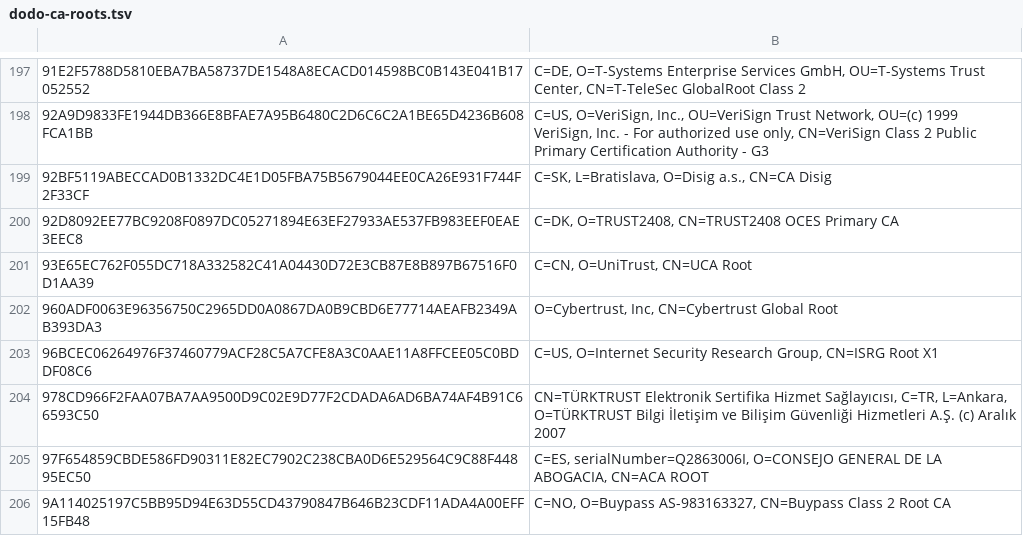
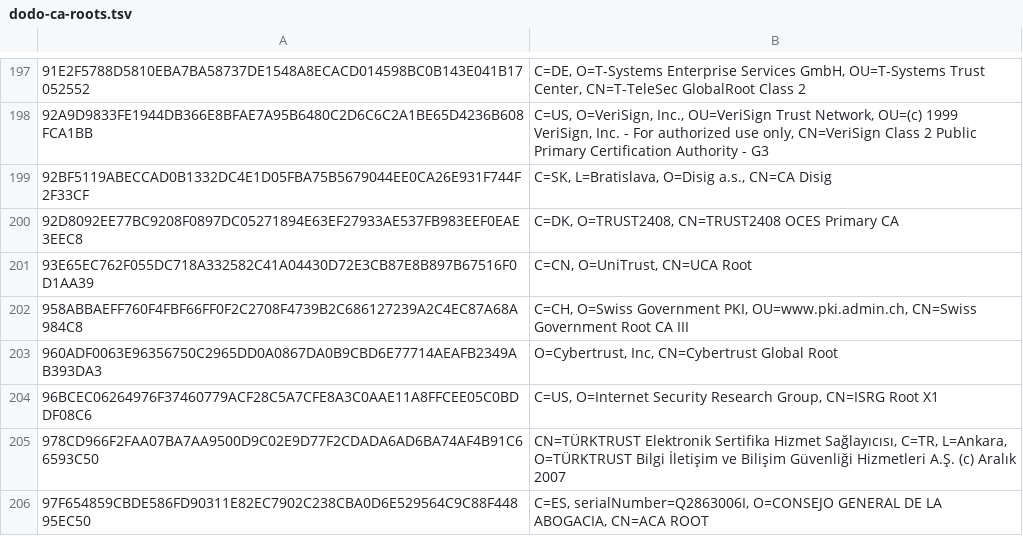
Before and after one commit to sectigo/CTLogs-AcceptedRoots, a TSV file: tsv/dodo-ca-roots.tsv, drawn as a sheet; only a part is shown, gaps mark what is left out; the shorter side is filled out with more unchanged rows; the diff names each change by its address in the sheet, - before the commit and + after, or states it on an @@ line.

Commit message:
Apply Microsoft April 2017 root update. See also https://github.com/robstradling/authroot.stl/commit/711a6e1ef539b57cd94da9f482cc8316070ddbd2

```diff
--- a/tsv/dodo-ca-roots.tsv
+++ b/tsv/dodo-ca-roots.tsv
+row 202: 958ABBAEFF760F4FBF66FF0F2C2708F4739B2C686127239A2C4EC87A68A984C8 | C=CH, O=Swiss Government PKI, OU=www.pki.admin.ch, CN=Swiss Government Root CA III
```
Also changed, not shown: tsv/mammoth-ca-roots.tsv, tsv/sabre-ca-roots.tsv, 4 other files.
